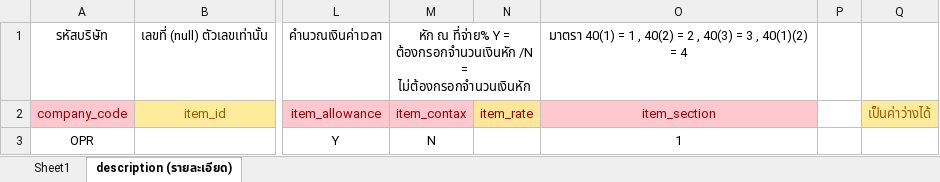
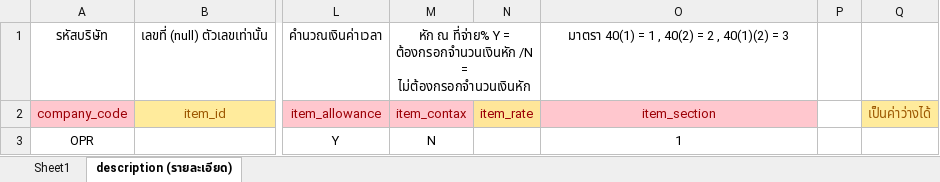
Before and after one commit to witcom48/OPR, an Excel workbook: src/assets/OPRFileImport/(OPR)Import Payroll/(OPR)Import Payroll IncomeDeduct.xlsx, sheet description (รายละเอียด), drawn as a sheet; only a part is shown, gaps mark what is left out; values as stored, in another font and other column widths than the file's, no borders; the diff names each change by its address in the sheet, - before the commit and + after, or states it on an @@ line.

```diff
--- a/src/assets/OPRFileImport/(OPR)Import Payroll/(OPR)Import Payroll IncomeDeduct.xlsx (sheet description (รายละเอียด))
+++ b/src/assets/OPRFileImport/(OPR)Import Payroll/(OPR)Import Payroll IncomeDeduct.xlsx (sheet description (รายละเอียด))
-O1: …2 , 40(3) = 3 , 40(1)(2) = 4
+O1: …2 , 40(1)(2) = 3
```
Also changed, not shown: 4 other files.
